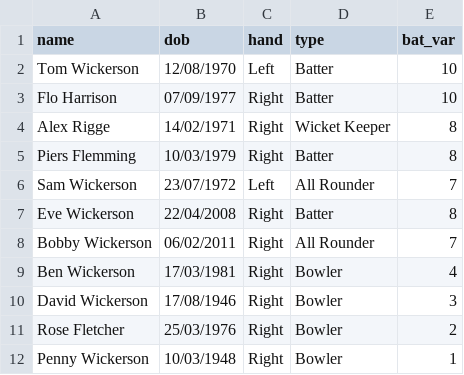
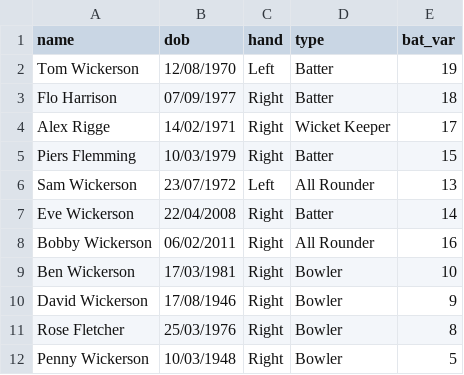
Before and after one commit to TheBeardedNorwichian/cricket, a CSV file: lib/team1.csv, drawn as a sheet.

```diff
--- a/lib/team1.csv
+++ b/lib/team1.csv
@@ -1,12 +1,12 @@
 name,dob,hand,type,bat_var
-Tom Wickerson,12/08/1970,Left,Batter,10
-Flo Harrison,07/09/1977,Right,Batter,10
-Alex Rigge,14/02/1971,Right,Wicket Keeper,8
-Piers Flemming,10/03/1979,Right,Batter,8
-Sam Wickerson,23/07/1972,Left,All Rounder,7
-Eve Wickerson,22/04/2008,Right,Batter,8
-Bobby Wickerson,06/02/2011,Right,All Rounder,7
-Ben Wickerson,17/03/1981,Right,Bowler,4
-David Wickerson,17/08/1946,Right,Bowler,3
-Rose Fletcher,25/03/1976,Right,Bowler,2
-Penny Wickerson,10/03/1948,Right,Bowler,1
+Tom Wickerson,12/08/1970,Left,Batter,19
+Flo Harrison,07/09/1977,Right,Batter,18
+Alex Rigge,14/02/1971,Right,Wicket Keeper,17
+Piers Flemming,10/03/1979,Right,Batter,15
+Sam Wickerson,23/07/1972,Left,All Rounder,13
+Eve Wickerson,22/04/2008,Right,Batter,14
+Bobby Wickerson,06/02/2011,Right,All Rounder,16
+Ben Wickerson,17/03/1981,Right,Bowler,10
+David Wickerson,17/08/1946,Right,Bowler,9
+Rose Fletcher,25/03/1976,Right,Bowler,8
+Penny Wickerson,10/03/1948,Right,Bowler,5
```
Also changed, not shown: lib/team2.csv, 6 other files.
